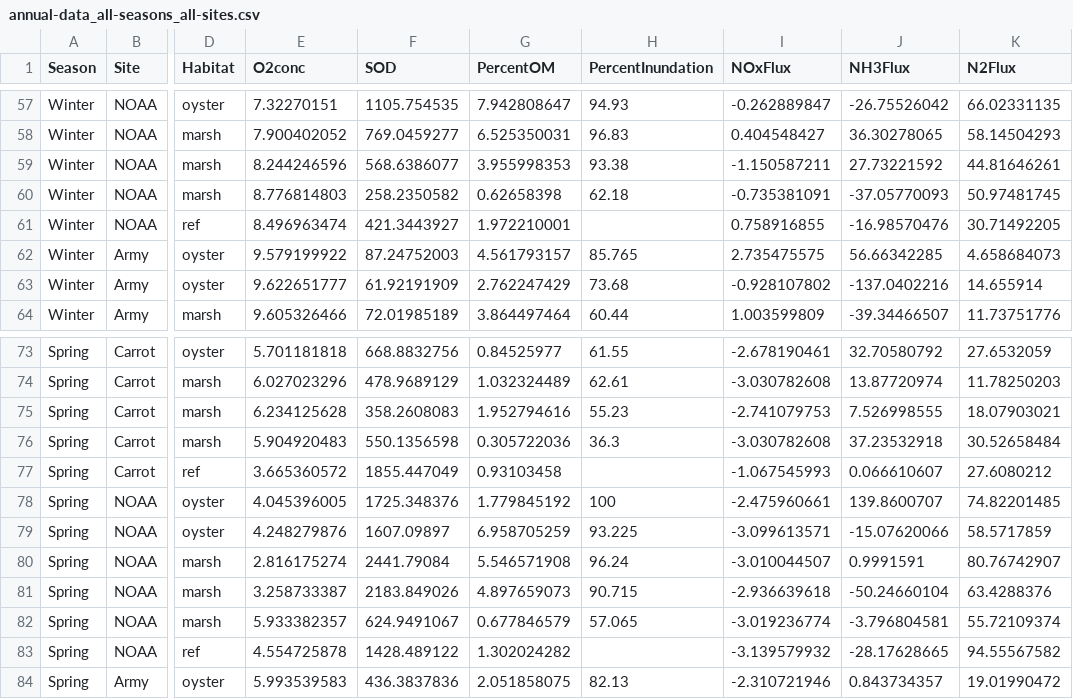
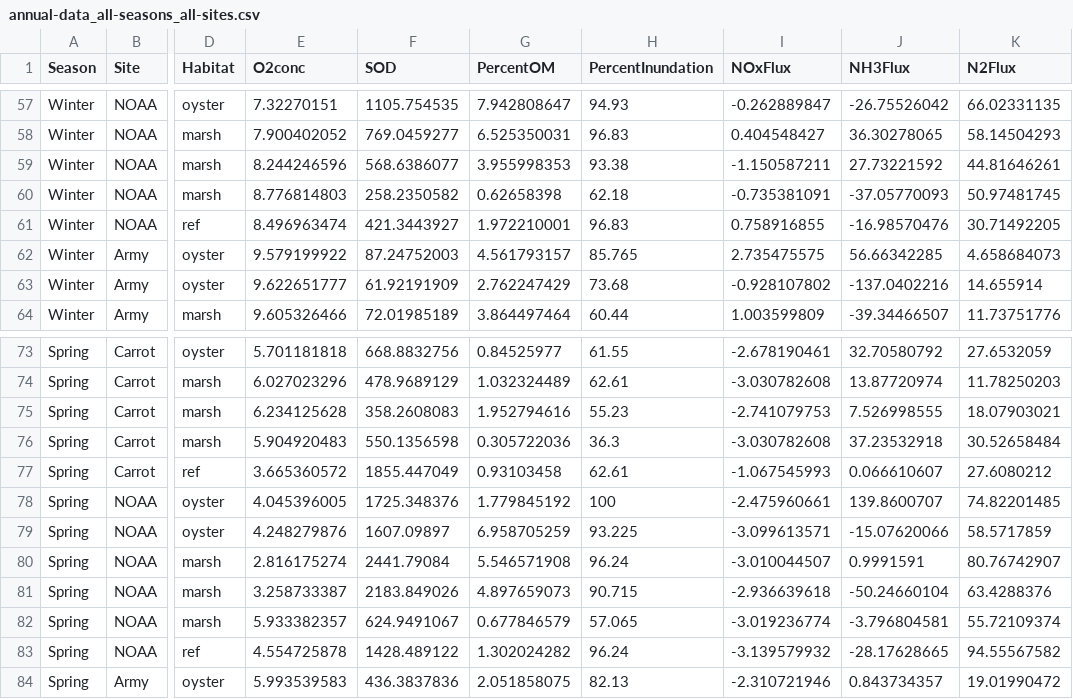
Before and after one commit to konorevole/R-Markdown, a CSV file: PRIMER/raw/annual-data_all-seasons_all-sites.csv, drawn as a sheet; only a part is shown, gaps mark what is left out; the diff covers the shown part only; the diff names each change by its address in the sheet, - before the commit and + after, or states it on an @@ line.

```diff
--- a/PRIMER/raw/annual-data_all-seasons_all-sites.csv
+++ b/PRIMER/raw/annual-data_all-seasons_all-sites.csv
-H61 (PercentInundation): (empty)
+H61 (PercentInundation): 96.83
-H77 (PercentInundation): (empty)
+H77 (PercentInundation): 62.61
-H83 (PercentInundation): (empty)
+H83 (PercentInundation): 96.24
```
Also changed, not shown: 5 edited cells elsewhere in this file, Inundation/clean/inundation-by-type_annual-avg_all-sites.csv, Inundation/raw/inundation-raw_all-sites_all-seasons.csv, 6 other files.
